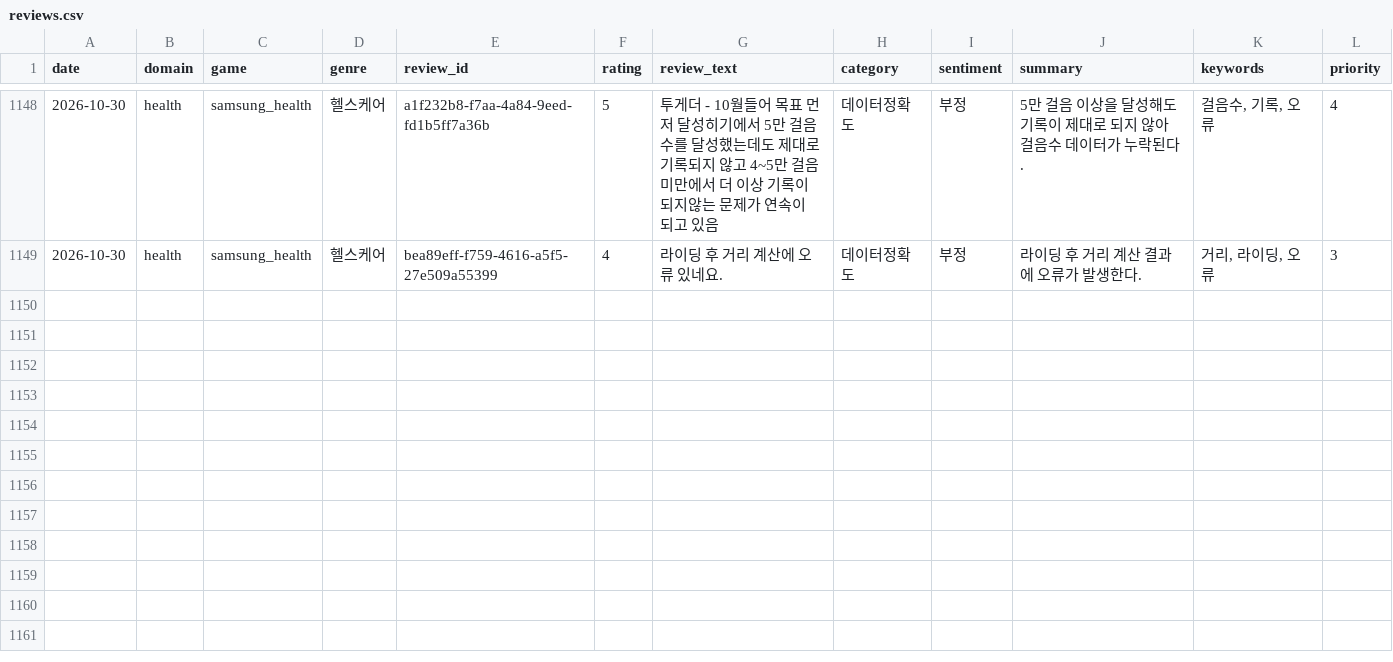
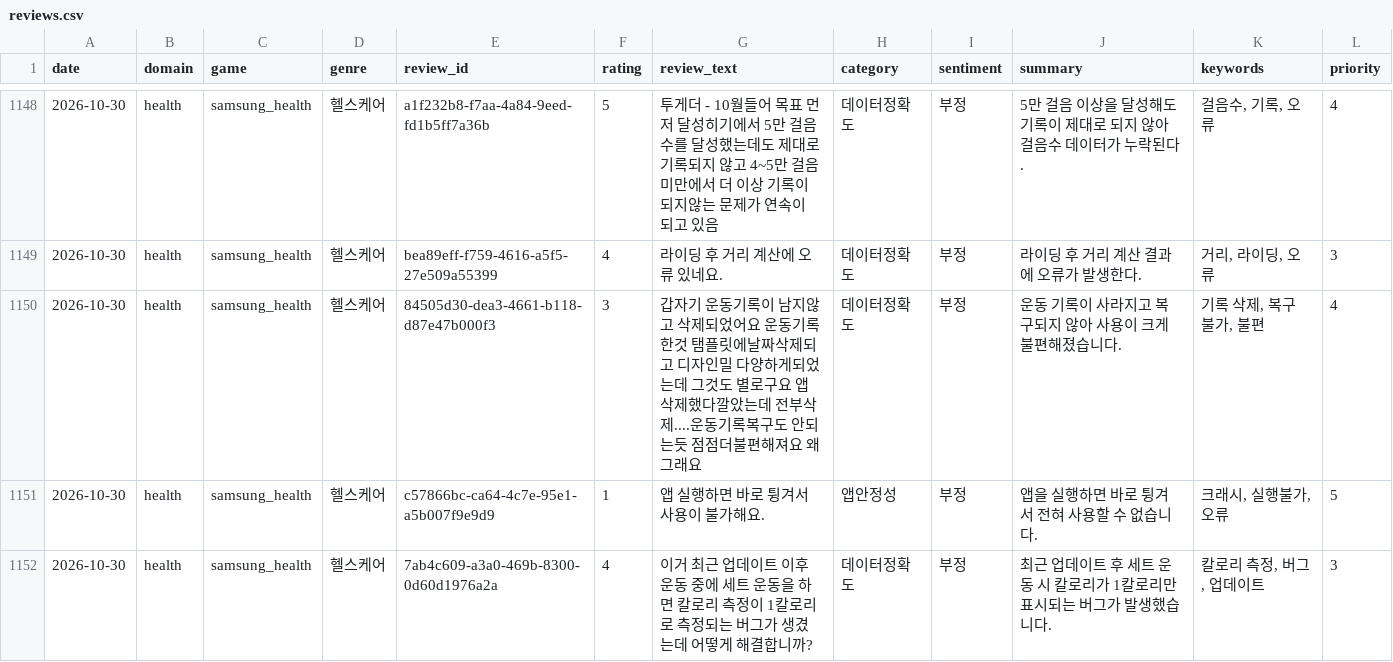
Before and after one commit to roid-eng/game-voc-analyzer, a CSV file: data/reviews.csv, drawn as a sheet; only a part is shown, gaps mark what is left out.

```diff
--- a/data/reviews.csv
+++ b/data/reviews.csv
@@ -1149 +1149,4 @@ date,domain,game,genre,review_id,rating,review_text,category,sentiment,summary,k
 2026-10-30,health,samsung_health,헬스케어,bea89eff-f759-4616-a5f5-27e509a55399,4,라이딩 후 거리 계산에 오류 있네요.,데이터정확도,부정,라이딩 후 거리 계산 결과에 오류가 발생한다.,"거리, 라이딩, 오류",3
+2026-10-30,health,samsung_health,헬스케어,84505d30-dea3-4661-b118-d87e47b000f3,3,갑자기 운동기록이 남지않고 삭제되었어요 운동기록한것 탬플릿에날짜삭제되고 디자인밀 다양하게되었는데 그것도 별로구요 앱삭제했다깔았는데 전부삭제....운동기록복구도 안되는듯 점점더불편해져요 왜그래요,데이터정확도,부정,운동 기록이 사라지고 복구되지 않아 사용이 크게 불편해졌습니다.,"기록 삭제, 복구 불가, 불편",4
+2026-10-30,health,samsung_health,헬스케어,c57866bc-ca64-4c7e-95e1-a5b007f9e9d9,1,앱 실행하면 바로 튕겨서 사용이 불가해요.,앱안정성,부정,앱을 실행하면 바로 튕겨서 전혀 사용할 수 없습니다.,"크래시, 실행불가, 오류",5
+2026-10-30,health,samsung_health,헬스케어,7ab4c609-a3a0-469b-8300-0d60d1976a2a,4,이거 최근 업데이트 이후 운동 중에 세트 운동을 하면 칼로리 측정이 1칼로리로 측정되는 버그가 생겼는데 어떻게 해결합니까?,데이터정확도,부정,최근 업데이트 후 세트 운동 시 칼로리가 1칼로리만 표시되는 버그가 발생했습니다.,"칼로리 측정, 버그, 업데이트",3
```
Also changed, not shown: 3 other files.
